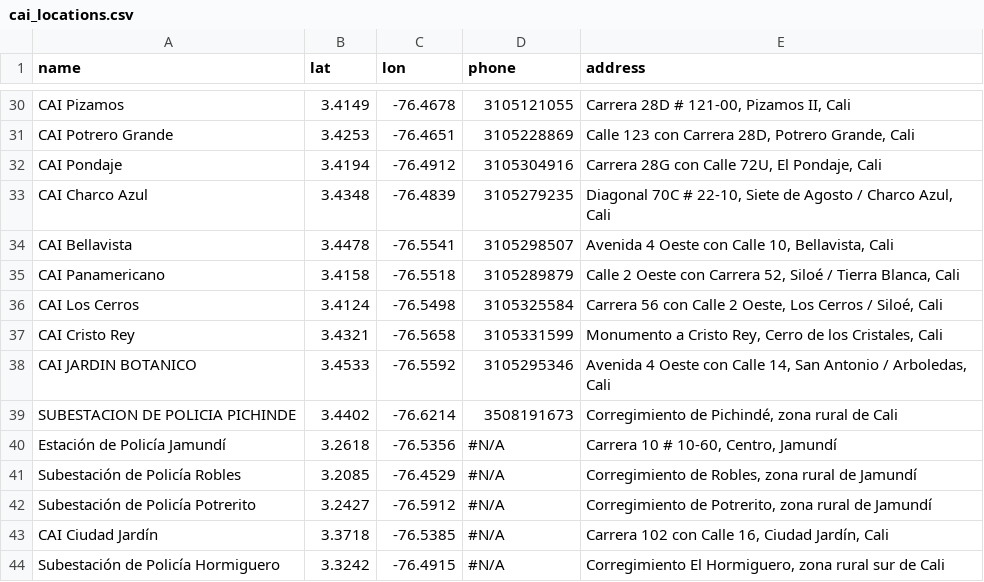
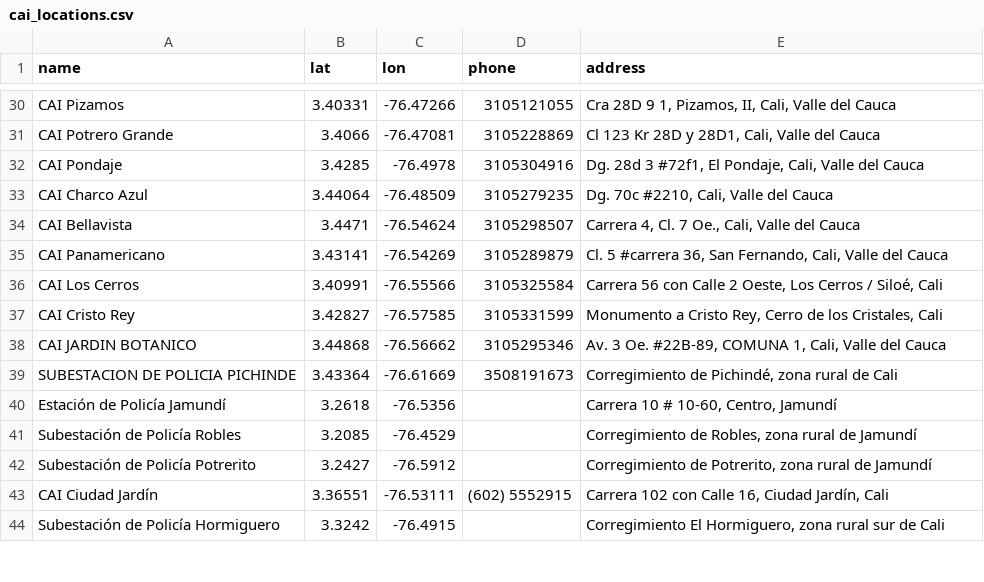
Before and after one commit to SANTRUIZV/Pilas, a CSV file: backend/ml/datasets/cai_locations.csv, drawn as a sheet; only a part is shown, gaps mark what is left out; the diff covers the shown part only; the diff names each change by its address in the sheet, - before the commit and + after, or states it on an @@ line.

```diff
--- a/backend/ml/datasets/cai_locations.csv
+++ b/backend/ml/datasets/cai_locations.csv
-B30 (lat): 3.4149
+B30 (lat): 3.40331
-C30 (lon): -76.4678
+C30 (lon): -76.47266
-E30 (address): Carrera 28D # 121-00, Pizamos II, Cali
+E30 (address): Cra 28D 9 1, Pizamos, II, Cali, Valle del Cauca
-B31 (lat): 3.4253
+B31 (lat): 3.4066
-C31 (lon): -76.4651
+C31 (lon): -76.47081
-E31 (address): Calle 123 con Carrera 28D, Potrero Grande, Cali
+E31 (address): Cl 123 Kr 28D y 28D1, Cali, Valle del Cauca
-B32 (lat): 3.4194
+B32 (lat): 3.4285
-C32 (lon): -76.4912
+C32 (lon): -76.4978
-E32 (address): Carrera 28G con Calle 72U, El Pondaje, Cali
+E32 (address): Dg. 28d 3 #72f1, El Pondaje, Cali, Valle del Cauca
-B33 (lat): 3.4348
+B33 (lat): 3.44064
-C33 (lon): -76.4839
+C33 (lon): -76.48509
-E33 (address): Diagonal 70C # 22-10, Siete de Agosto / Charco Azul, Cali
+E33 (address): Dg. 70c #2210, Cali, Valle del Cauca
-B34 (lat): 3.4478
+B34 (lat): 3.4471
-C34 (lon): -76.5541
+C34 (lon): -76.54624
-E34 (address): Avenida 4 Oeste con Calle 10, Bellavista, Cali
+E34 (address): Carrera 4, Cl. 7 Oe., Cali, Valle del Cauca
-B35 (lat): 3.4158
+B35 (lat): 3.43141
-C35 (lon): -76.5518
+C35 (lon): -76.54269
-E35 (address): Calle 2 Oeste con Carrera 52, Siloé / Tierra Blanca, Cali
+E35 (address): Cl. 5 #carrera 36, San Fernando, Cali, Valle del Cauca
-B36 (lat): 3.4124
+B36 (lat): 3.40991
-C36 (lon): -76.5498
+C36 (lon): -76.55566
-B37 (lat): 3.4321
+B37 (lat): 3.42827
-C37 (lon): -76.5658
+C37 (lon): -76.57585
-B38 (lat): 3.4533
+B38 (lat): 3.44868
-C38 (lon): -76.5592
+C38 (lon): -76.56662
-E38 (address): Avenida 4 Oeste con Calle 14, San Antonio / Arboledas, Cali
+E38 (address): Av. 3 Oe. #22B-89, COMUNA 1, Cali, Valle del Cauca
-B39 (lat): 3.4402
+B39 (lat): 3.43364
-C39 (lon): -76.6214
+C39 (lon): -76.61669
-D40:D42 (phone): #N/A
+D40:D42 (phone): (empty)
-B43 (lat): 3.3718
+B43 (lat): 3.36551
-C43 (lon): -76.5385
+C43 (lon): -76.53111
-D43 (phone): #N/A
+D43 (phone): (602) 5552915
-D44 (phone): #N/A
+D44 (phone): (empty)
```
Also changed, not shown: 5 added rows and 92 edited cells elsewhere in this file, 7 other files.
